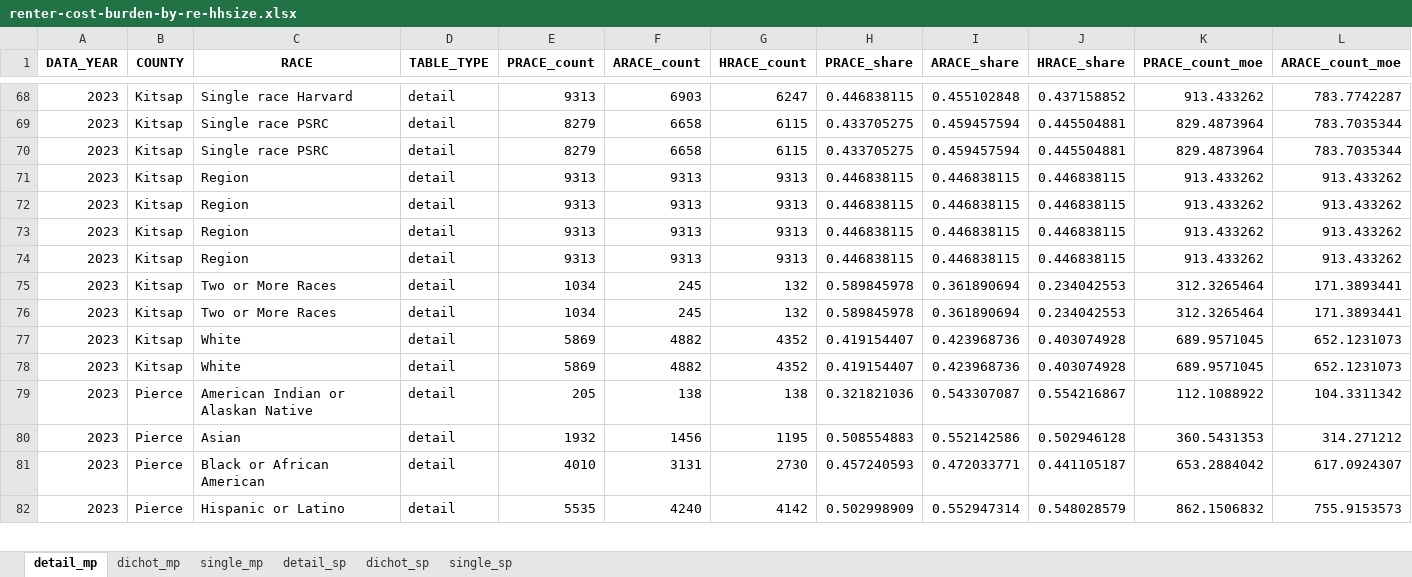
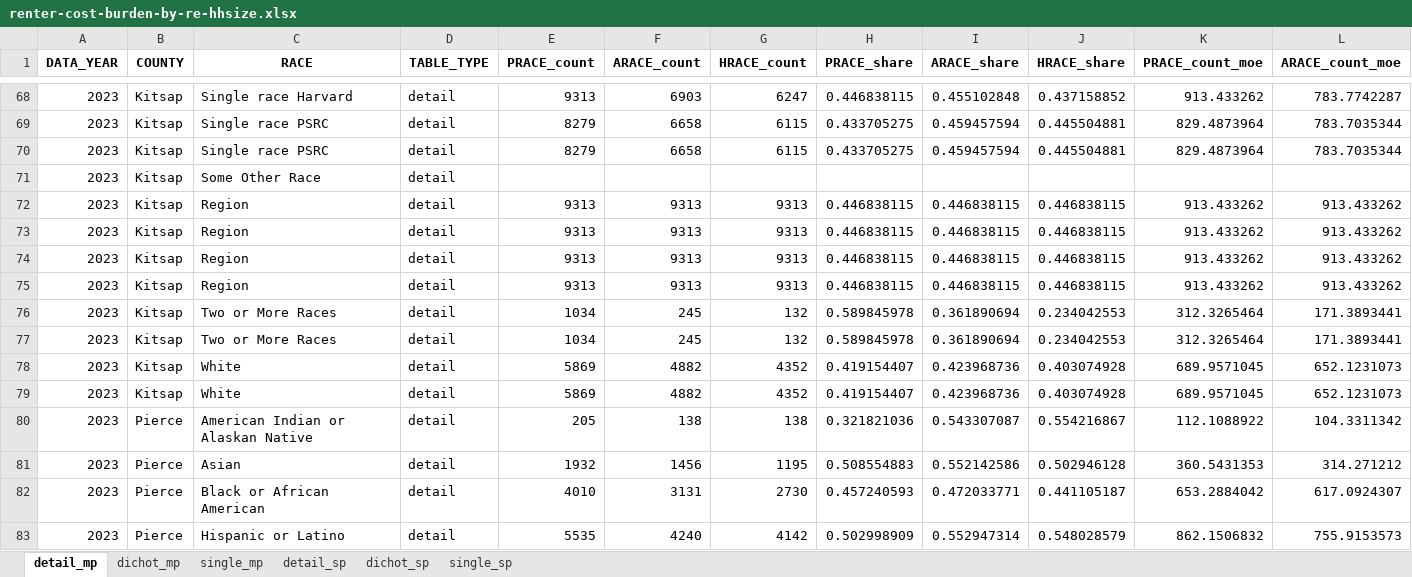
Before and after one commit to psrc/exploration-race-ethnicity, an Excel workbook: visuals/renter-cost-burden-by-re-hhsize.xlsx, sheet detail_mp, drawn as a sheet; only a part is shown, gaps mark what is left out; values as stored, in another font and other column widths than the file's, no borders; removed rows and columns are numbered as before the commit, all else as after; rows hold the shown columns only; the diff names each change by its address in the sheet, - before the commit and + after, or states it on an @@ line.

```diff
--- a/visuals/renter-cost-burden-by-re-hhsize.xlsx (sheet detail_mp)
+++ b/visuals/renter-cost-burden-by-re-hhsize.xlsx (sheet detail_mp)
-row 71: 2023 | Kitsap | Region | detail | 9313 | 9313 | 9313 | 0.446838115 | 0.446838115 | 0.446838115 | 913.433262 | 913.433262
+row 71: 2023 | Kitsap | Some Other Race | detail
-row 75: 2023 | Kitsap | Two or More Races | detail | 1034 | 245 | 132 | 0.589845978 | 0.361890694 | 0.234042553 | 312.3265464 | 171.3893441
+row 75: 2023 | Kitsap | Region | detail | 9313 | 9313 | 9313 | 0.446838115 | 0.446838115 | 0.446838115 | 913.433262 | 913.433262
-row 77: 2023 | Kitsap | White | detail | 5869 | 4882 | 4352 | 0.419154407 | 0.423968736 | 0.403074928 | 689.9571045 | 652.1231073
+row 77: 2023 | Kitsap | Two or More Races | detail | 1034 | 245 | 132 | 0.589845978 | 0.361890694 | 0.234042553 | 312.3265464 | 171.3893441
+row 79: 2023 | Kitsap | White | detail | 5869 | 4882 | 4352 | 0.419154407 | 0.423968736 | 0.403074928 | 689.9571045 | 652.1231073
```
Also changed, not shown: sheet detail_sp, sheet dichot_sp, sheet single_sp, sheet single_mp, sheet dichot_mp, renter-cost-burden-size/data/renter-cost-burden-by-re-hhsize.xlsx, 4 other files.
